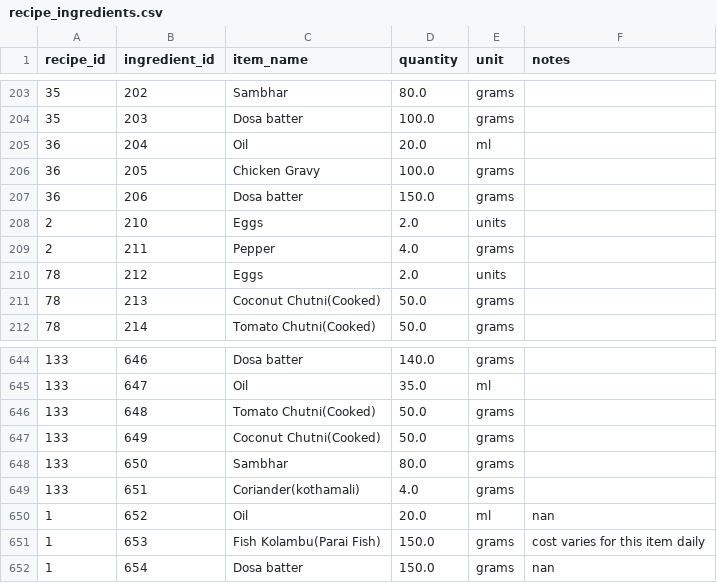
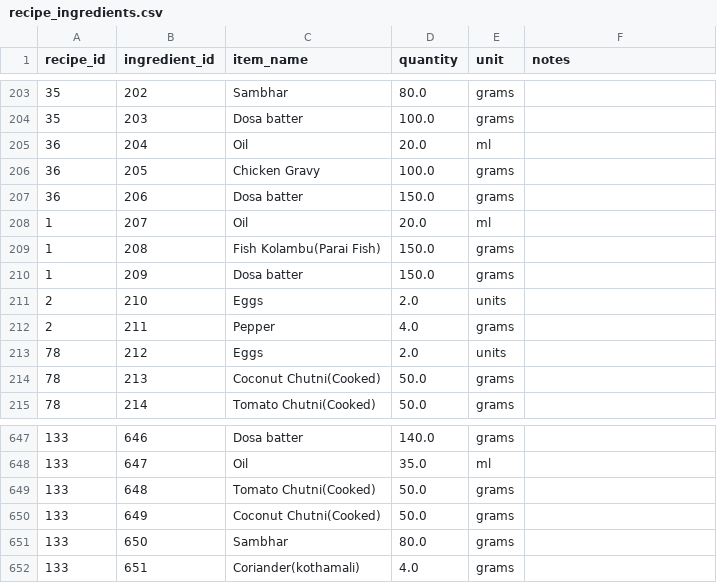
Before and after one commit to CodeCraftsman-Jr/VARSYS-Kitchen-Dashboard, a CSV file: data/recipe_ingredients.csv, drawn as a sheet; only a part is shown, gaps mark what is left out.

```diff
--- a/data/recipe_ingredients.csv
+++ b/data/recipe_ingredients.csv
@@ -207,2 +207,5 @@ recipe_id,ingredient_id,item_name,quantity,unit,notes
 36,206,Dosa batter,150.0,grams,
+1,207,Oil,20.0,ml,
+1,208,Fish Kolambu(Parai Fish),150.0,grams,
+1,209,Dosa batter,150.0,grams,
 2,210,Eggs,2.0,units,
@@ -649,4 +652 @@ recipe_id,ingredient_id,item_name,quantity,unit,notes
 133,651,Coriander(kothamali),4.0,grams,
-1,652,Oil,20.0,ml,nan
-1,653,Fish Kolambu(Parai Fish),150.0,grams,cost varies for this item daily
-1,654,Dosa batter,150.0,grams,nan
```
Also changed, not shown: data/budget.csv, data/categories.csv, 48 other files.
